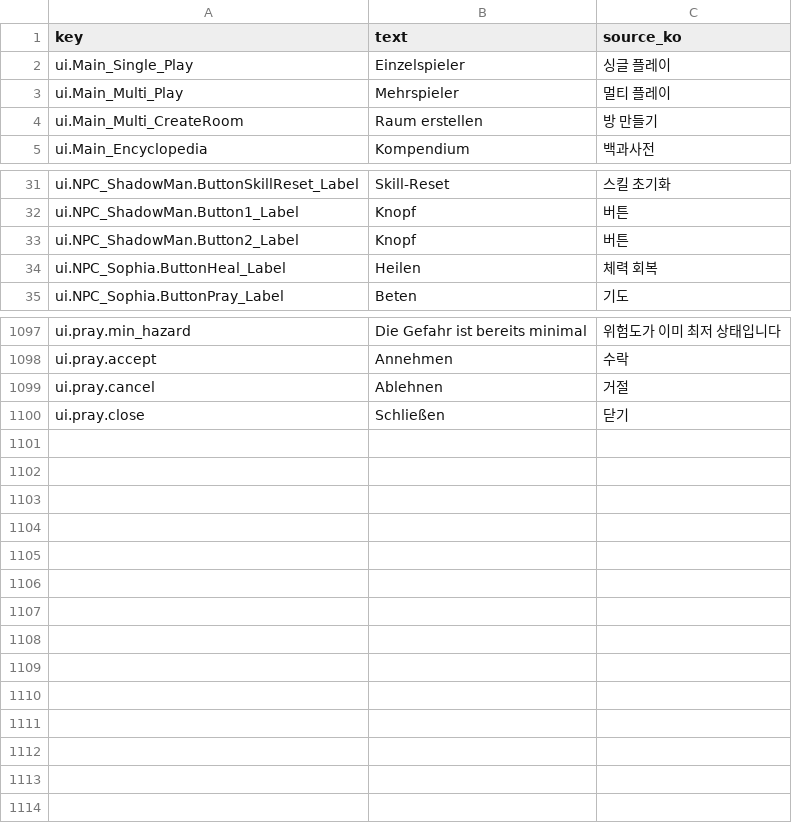
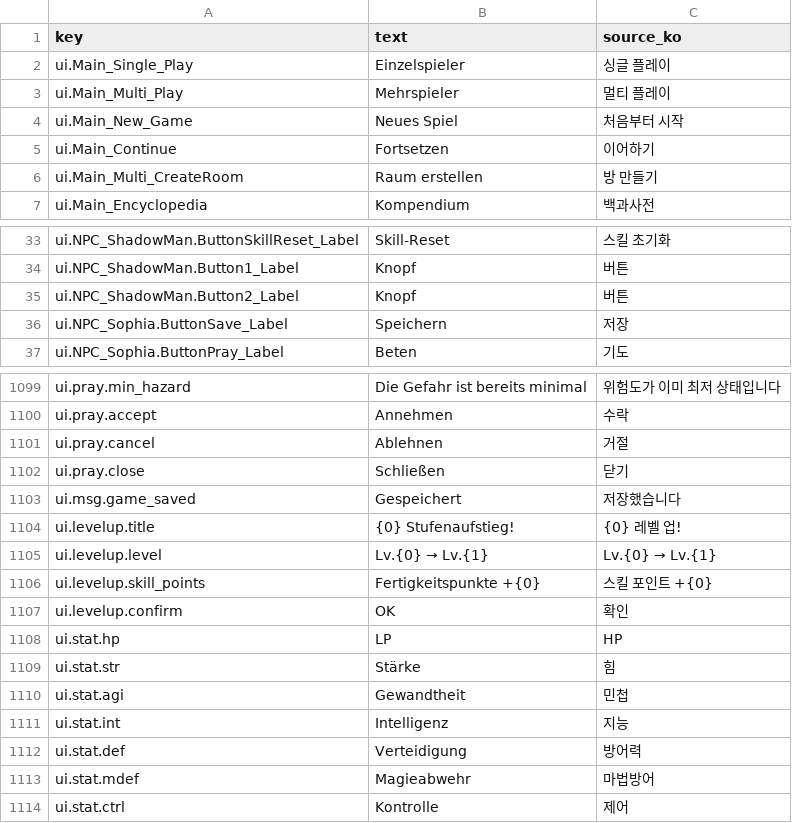
Before and after one commit to garrdip/BlackOcean, a CSV file: Assets/Resources/Language/de.csv, drawn as a sheet; only a part is shown, gaps mark what is left out; removed rows and columns are numbered as before the commit, all else as after; the diff names each change by its address in the sheet, - before the commit and + after, or states it on an @@ line.

```diff
--- a/Assets/Resources/Language/de.csv
+++ b/Assets/Resources/Language/de.csv
+row 4: ui.Main_New_Game | Neues Spiel | 처음부터 시작
+row 5: ui.Main_Continue | Fortsetzen | 이어하기
-row 34: ui.NPC_Sophia.ButtonHeal_Label | Heilen | 체력 회복
+row 36: ui.NPC_Sophia.ButtonSave_Label | Speichern | 저장
+row 1103: ui.msg.game_saved | Gespeichert | 저장했습니다
+row 1104: ui.levelup.title | {0} Stufenaufstieg! | {0} 레벨 업!
+row 1105: ui.levelup.level | Lv.{0} → Lv.{1} | Lv.{0} → Lv.{1}
+row 1106: ui.levelup.skill_points | Fertigkeitspunkte +{0} | 스킬 포인트 +{0}
+row 1107: ui.levelup.confirm | OK | 확인
+row 1108: ui.stat.hp | LP | HP
+row 1109: ui.stat.str | Stärke | 힘
+row 1110: ui.stat.agi | Gewandtheit | 민첩
+row 1111: ui.stat.int | Intelligenz | 지능
+row 1112: ui.stat.def | Verteidigung | 방어력
+row 1113: ui.stat.mdef | Magieabwehr | 마법방어
+row 1114: ui.stat.ctrl | Kontrolle | 제어
```
Also changed, not shown: Assets/Resources/DB/StageDB.csv, Assets/Resources/Language/es.csv, 37 other files.
